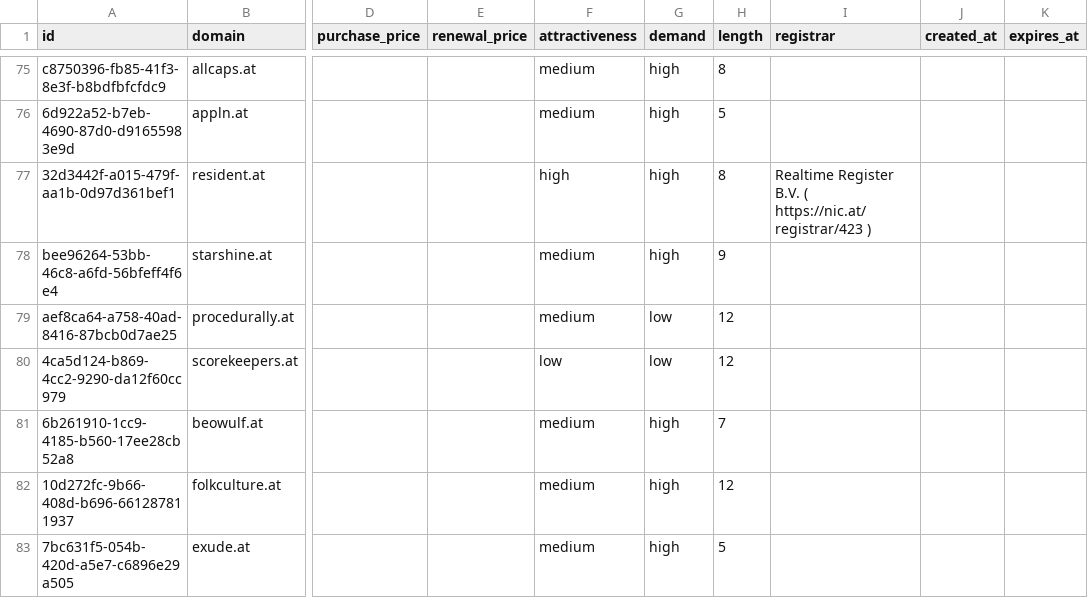
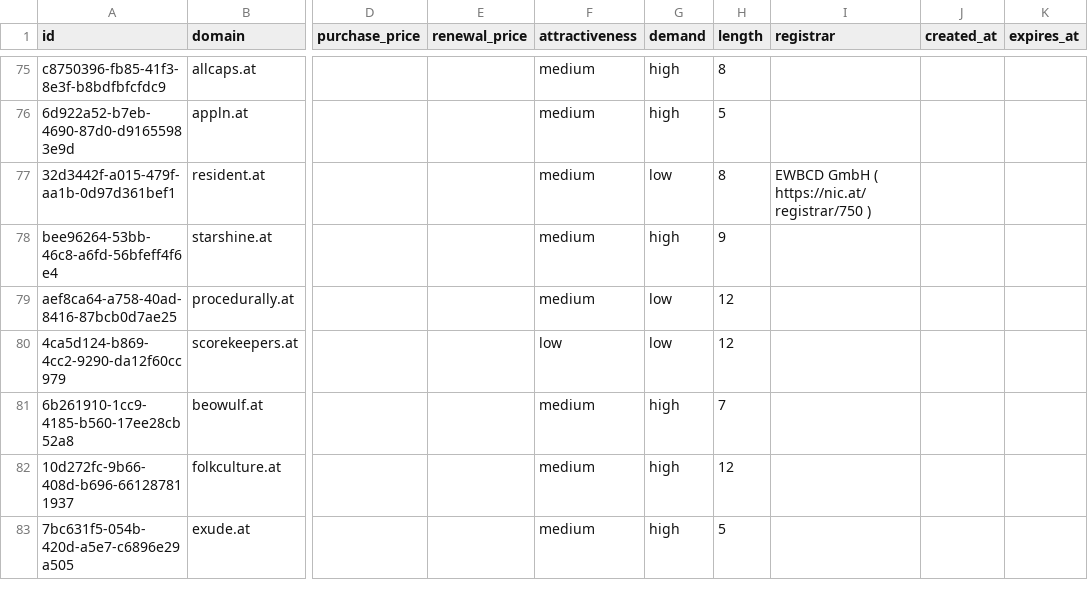
Before and after one commit to UniqueDomains/at-oneword-domains, a CSV file: at.csv, drawn as a sheet; only a part is shown, gaps mark what is left out; the diff names each change by its address in the sheet, - before the commit and + after, or states it on an @@ line.

Commit message:
Domains update

```diff
--- a/at.csv
+++ b/at.csv
-F77 (attractiveness): high
+F77 (attractiveness): medium
-G77 (demand): high
+G77 (demand): low
-I77 (registrar): Realtime Register B.V. ( https://nic.at/registrar/423 )
+I77 (registrar): EWBCD GmbH ( https://nic.at/registrar/750 )
```
Also changed, not shown: 4 other files.
